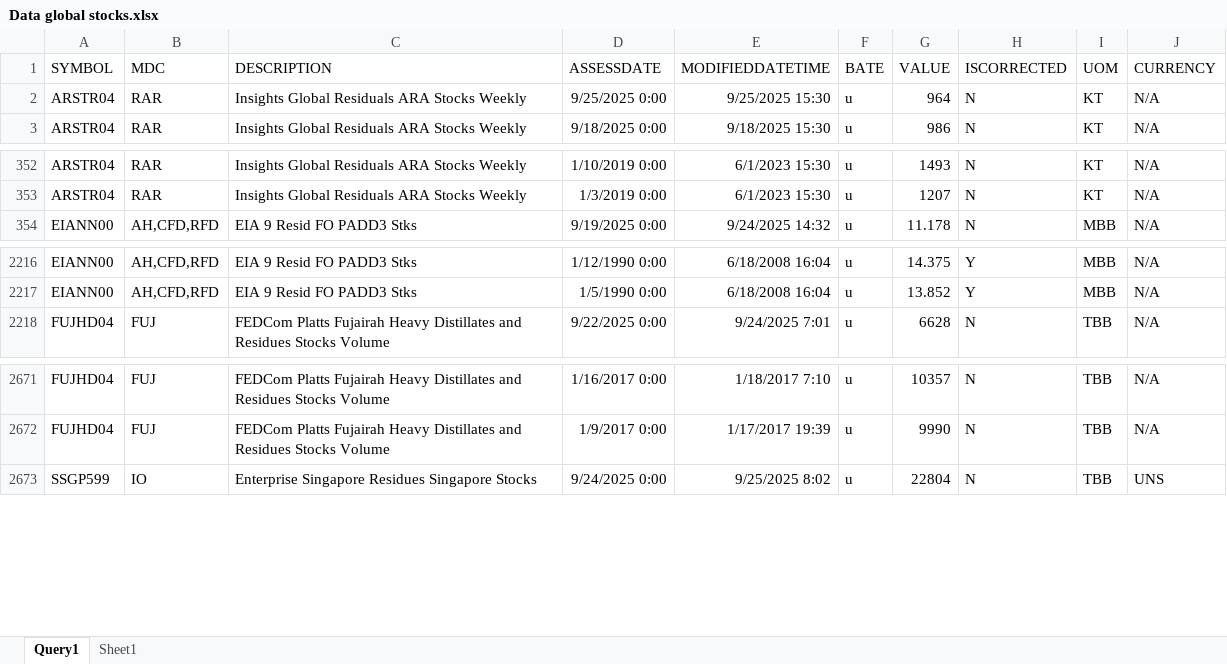
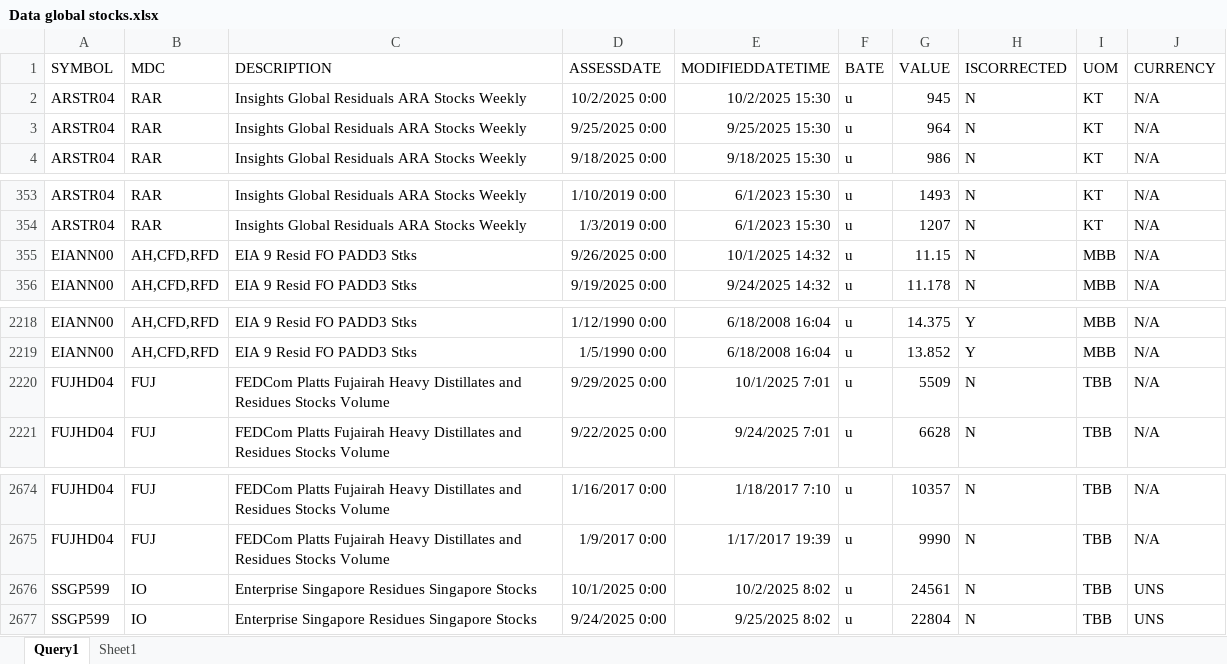
Before and after one commit to charlesgre/fuel-dashboard, an Excel workbook: Stocks/Data global stocks.xlsx, sheet Query1, drawn as a sheet; only a part is shown, gaps mark what is left out; values as stored, in another font and other column widths than the file's, no borders; table styles not drawn; the diff names each change by its address in the sheet, - before the commit and + after, or states it on an @@ line.

```diff
--- a/Stocks/Data global stocks.xlsx (sheet Query1)
+++ b/Stocks/Data global stocks.xlsx (sheet Query1)
+row 2: ARSTR04 | RAR | Insights Global Residuals ARA Stocks Weekly | 10/2/2025 0:00 | 10/2/2025 15:30 | u | 945 | N | KT | N/A
+row 355: EIANN00 | AH,CFD,RFD | EIA 9 Resid FO PADD3 Stks | 9/26/2025 0:00 | 10/1/2025 14:32 | u | 11.15 | N | MBB | N/A
+row 2220: FUJHD04 | FUJ | FEDCom Platts Fujairah Heavy Distillates and Residues Stocks Volume | 9/29/2025 0:00 | 10/1/2025 7:01 | u | 5509 | N | TBB | N/A
+row 2676: SSGP599 | IO | Enterprise Singapore Residues Singapore Stocks | 10/1/2025 0:00 | 10/2/2025 8:02 | u | 24561 | N | TBB | UNS
```
Also changed, not shown: CDD/Data temperatures.xlsx, CDD/Forecast temperatures.xlsx, 11 other files.
